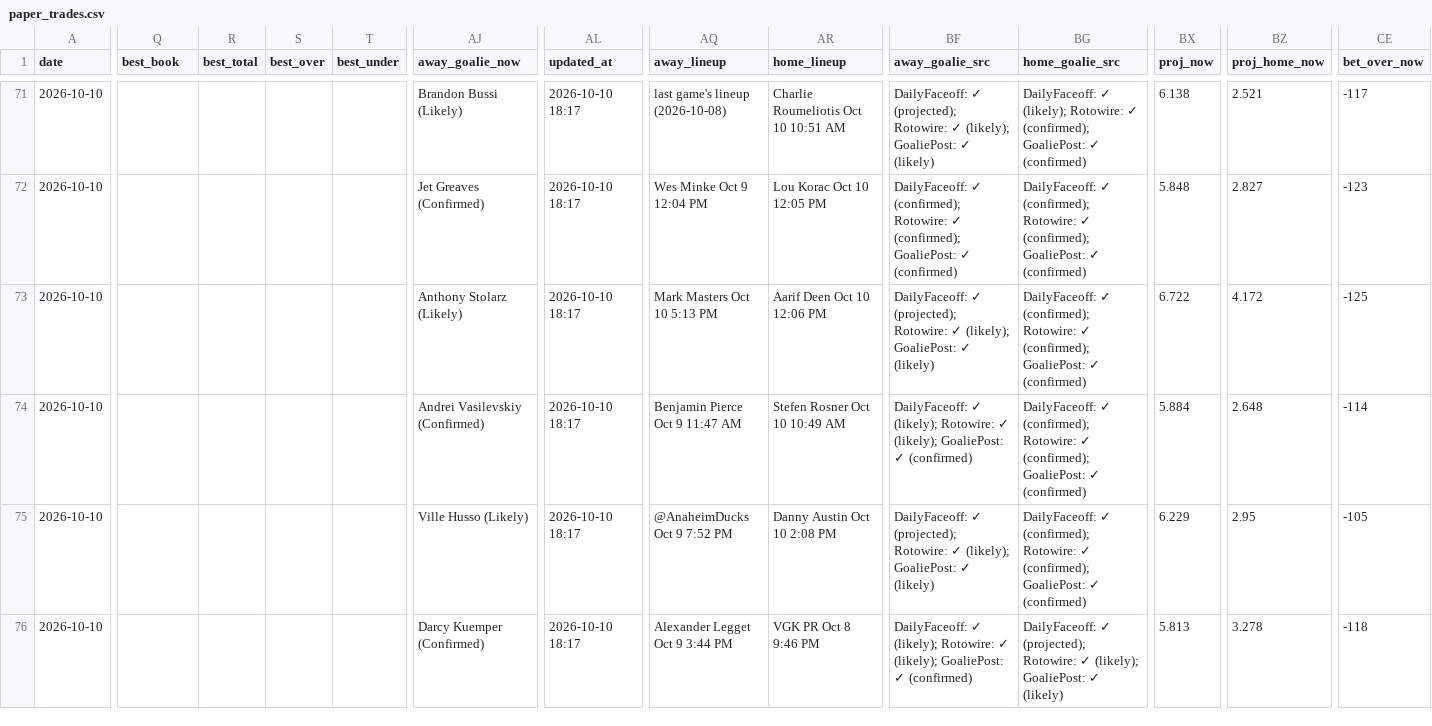
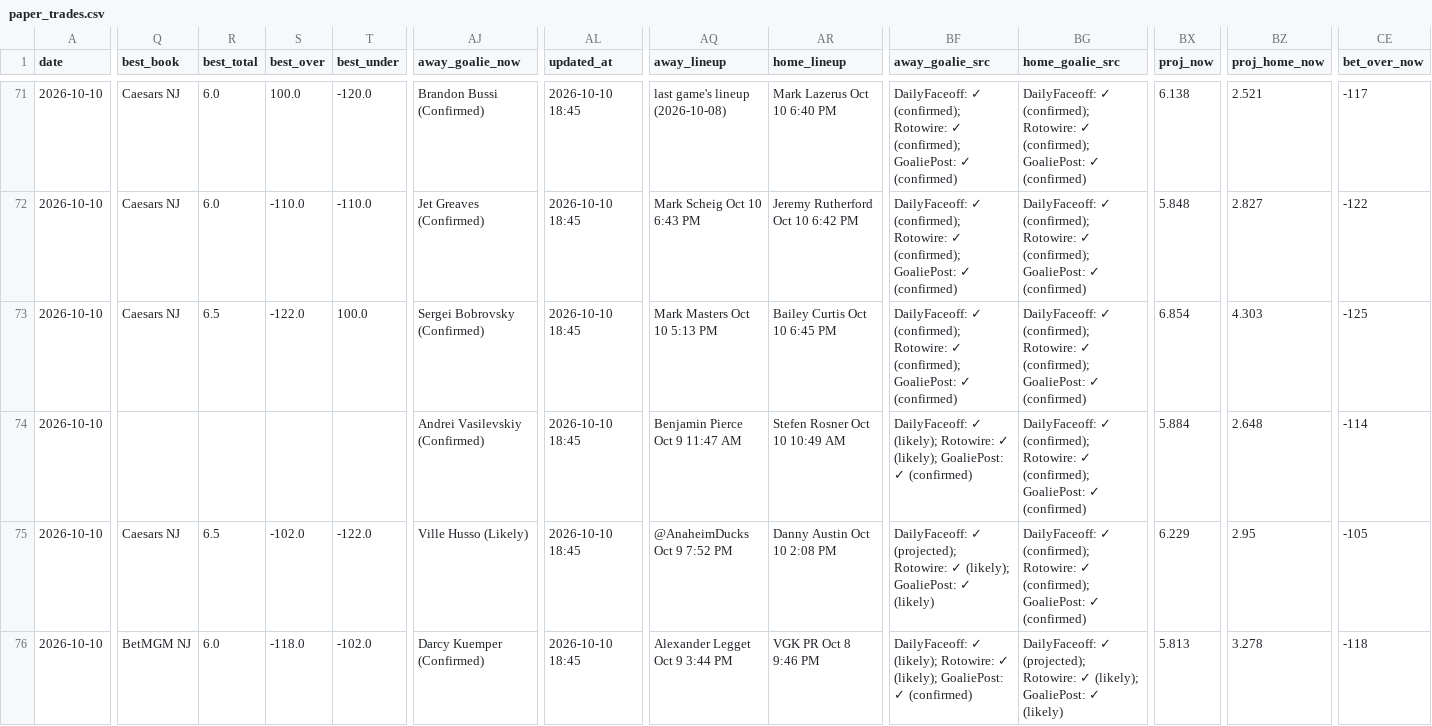
Before and after one commit to Prezbo8/NHL-total-model, a CSV file: data/paper_trades.csv, drawn as a sheet; only a part is shown, gaps mark what is left out; the diff covers the shown part only; the diff names each change by its address in the sheet, - before the commit and + after, or states it on an @@ line.

```diff
--- a/data/paper_trades.csv
+++ b/data/paper_trades.csv
-Q71:Q73 (best_book): (empty)
+Q71:Q73 (best_book): Caesars NJ
-R71:R72 (best_total): (empty)
+R71:R72 (best_total): 6.0
-S71 (best_over): (empty)
+S71 (best_over): 100.0
-T71 (best_under): (empty)
+T71 (best_under): -120.0
-AJ71 (away_goalie_now): Brandon Bussi (Likely)
+AJ71 (away_goalie_now): Brandon Bussi (Confirmed)
-AL71:AL76 (updated_at): 2026-10-10 18:17
+AL71:AL76 (updated_at): 2026-10-10 18:45
-AR71 (home_lineup): Charlie Roumeliotis Oct 10 10:51 AM
+AR71 (home_lineup): Mark Lazerus Oct 10 6:40 PM
-BF71 (away_goalie_src): DailyFaceoff: ✓ (projected); Rotowire: ✓ (likely); GoaliePost: ✓ (likely)
+BF71 (away_goalie_src): DailyFaceoff: ✓ (confirmed); Rotowire: ✓ (confirmed); GoaliePost: ✓ (confirmed)
-BG71 (home_goalie_src): DailyFaceoff: ✓ (likely); Rotowire: ✓…
+BG71 (home_goalie_src): DailyFaceoff: ✓ (confirmed); Rotowire: ✓…
-S72 (best_over): (empty)
+S72 (best_over): -110.0
-T72 (best_under): (empty)
+T72 (best_under): -110.0
-AQ72 (away_lineup): Wes Minke Oct 9 12:04 PM
+AQ72 (away_lineup): Mark Scheig Oct 10 6:43 PM
-AR72 (home_lineup): Lou Korac Oct 10 12:05 PM
+AR72 (home_lineup): Jeremy Rutherford Oct 10 6:42 PM
-CE72 (bet_over_now): -123
+CE72 (bet_over_now): -122
-R73 (best_total): (empty)
+R73 (best_total): 6.5
-S73 (best_over): (empty)
+S73 (best_over): -122.0
-T73 (best_under): (empty)
+T73 (best_under): 100.0
-AJ73 (away_goalie_now): Anthony Stolarz (Likely)
+AJ73 (away_goalie_now): Sergei Bobrovsky (Confirmed)
-AR73 (home_lineup): Aarif Deen Oct 10 12:06 PM
+AR73 (home_lineup): Bailey Curtis Oct 10 6:45 PM
-BF73 (away_goalie_src): DailyFaceoff: ✓ (projected); Rotowire: ✓ (likely); GoaliePost: ✓ (likely)
+BF73 (away_goalie_src): DailyFaceoff: ✓ (confirmed); Rotowire: ✓ (confirmed); GoaliePost: ✓ (confirmed)
-BX73 (proj_now): 6.722
+BX73 (proj_now): 6.854
-BZ73 (proj_home_now): 4.172
+BZ73 (proj_home_now): 4.303
-Q75 (best_book): (empty)
+Q75 (best_book): Caesars NJ
-R75 (best_total): (empty)
+R75 (best_total): 6.5
-S75 (best_over): (empty)
+S75 (best_over): -102.0
-T75 (best_under): (empty)
+T75 (best_under): -122.0
-Q76 (best_book): (empty)
+Q76 (best_book): BetMGM NJ
-R76 (best_total): (empty)
+R76 (best_total): 6.0
-S76 (best_over): (empty)
+S76 (best_over): -118.0
-T76 (best_under): (empty)
+T76 (best_under): -102.0
```
Also changed, not shown: 41 edited cells elsewhere in this file, 5 other files.
